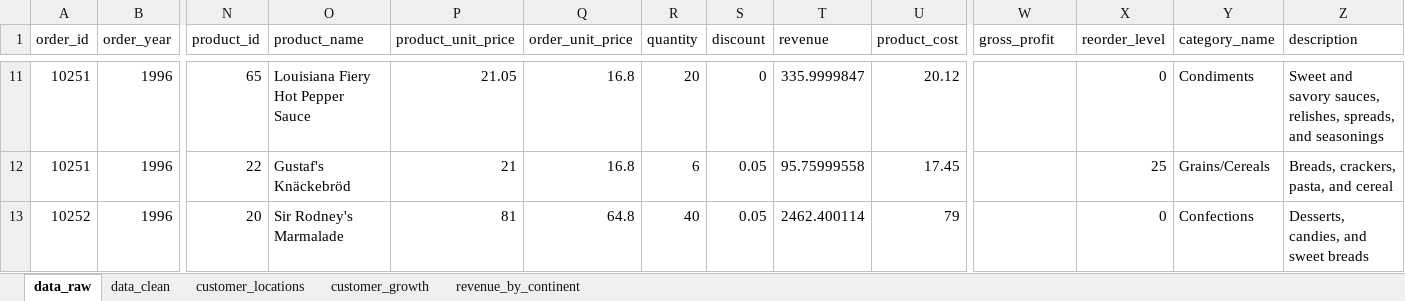
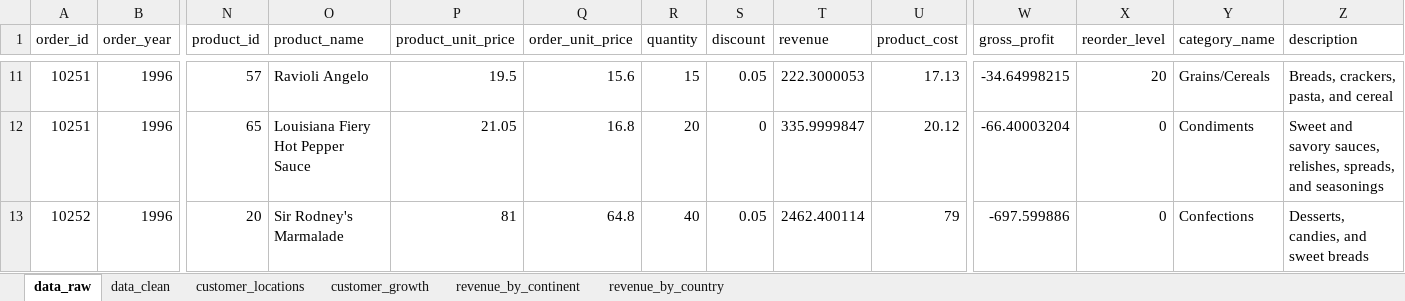
Before and after one commit to valeriemagalong/Northwind-Business-Analysis, an Excel workbook: northwind_business_analysis.xlsx, sheet data_raw, drawn as a sheet; only a part is shown, gaps mark what is left out; values as stored, in another font and other column widths than the file's, no borders; the diff covers the shown part only; the diff names each change by its address in the sheet, - before the commit and + after, or states it on an @@ line.

Commit message:
Edit profit and profit_margin columns in data_cleaned sheet of .xlsx file

```diff
--- a/northwind_business_analysis.xlsx (sheet data_raw)
+++ b/northwind_business_analysis.xlsx (sheet data_raw)
+sheet tab: revenue_by_country
-N11 (product_id): 65
+N11 (product_id): 57
-O11 (product_name): Louisiana Fiery Hot Pepper Sauce
+O11 (product_name): Ravioli Angelo
-P11 (product_unit_price): 21.05
+P11 (product_unit_price): 19.5
-Q11 (order_unit_price): 16.8
+Q11 (order_unit_price): 15.6
-R11 (quantity): 20
+R11 (quantity): 15
-S11 (discount): 0
+S11 (discount): 0.05
-T11 (revenue): 335.9999847
+T11 (revenue): 222.3000053
-U11 (product_cost): 20.12
+U11 (product_cost): 17.13
-W11 (gross_profit): (empty)
+W11 (gross_profit): -34.64998215
-X11 (reorder_level): 0
+X11 (reorder_level): 20
-Y11 (category_name): Condiments
+Y11 (category_name): Grains/Cereals
-Z11 (description): Sweet and savory sauces, relishes, spreads, and seasonings
+Z11 (description): Breads, crackers, pasta, and cereal
-N12 (product_id): 22
+N12 (product_id): 65
-O12 (product_name): Gustaf's Knäckebröd
+O12 (product_name): Louisiana Fiery Hot Pepper Sauce
-P12 (product_unit_price): 21
+P12 (product_unit_price): 21.05
-R12 (quantity): 6
+R12 (quantity): 20
-S12 (discount): 0.05
+S12 (discount): 0
-T12 (revenue): 95.75999558
+T12 (revenue): 335.9999847
-U12 (product_cost): 17.45
+U12 (product_cost): 20.12
-W12 (gross_profit): (empty)
+W12 (gross_profit): -66.40003204
-X12 (reorder_level): 25
+X12 (reorder_level): 0
-Y12 (category_name): Grains/Cereals
+Y12 (category_name): Condiments
-Z12 (description): Breads, crackers, pasta, and cereal
+Z12 (description): Sweet and savory sauces, relishes, spreads, and seasonings
-W13 (gross_profit): (empty)
+W13 (gross_profit): -697.599886
```
Also changed, not shown: 1566 edited cells elsewhere in this sheet, sheet data_clean, charts or pictures.
